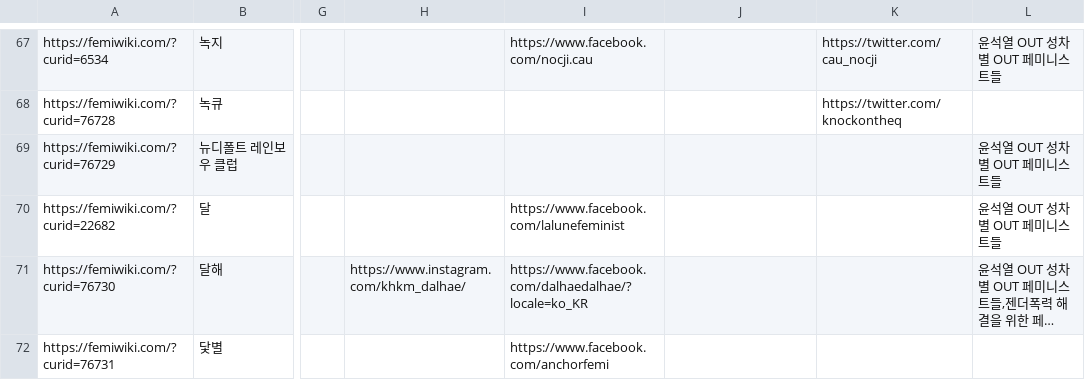
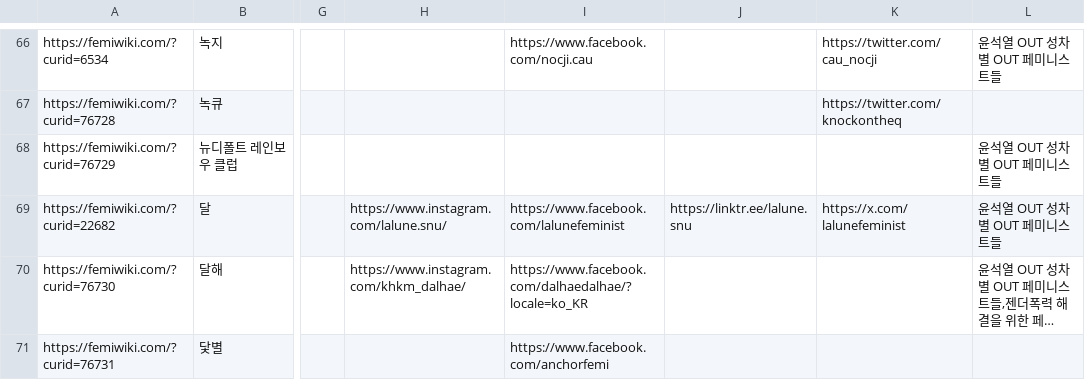
Before and after one commit to saschanaz/femiwiki-leaflet, a TSV file: sheet.tsv, drawn as a sheet; only a part is shown, gaps mark what is left out; long unchanged cells end in …; addresses are those after the commit; the diff covers the shown part only; the diff names each change by its address in the sheet, - before the commit and + after, or states it on an @@ line.

```diff
--- a/sheet.tsv
+++ b/sheet.tsv
-H69: (empty)
+H69: https://www.instagram.com/lalune.snu/
-J69: (empty)
+J69: https://linktr.ee/lalune.snu
-K69: (empty)
+K69: https://x.com/lalunefeminist
```
Also changed, not shown: 1 added row, 3 removed rows and 22 edited cells elsewhere in this file.
